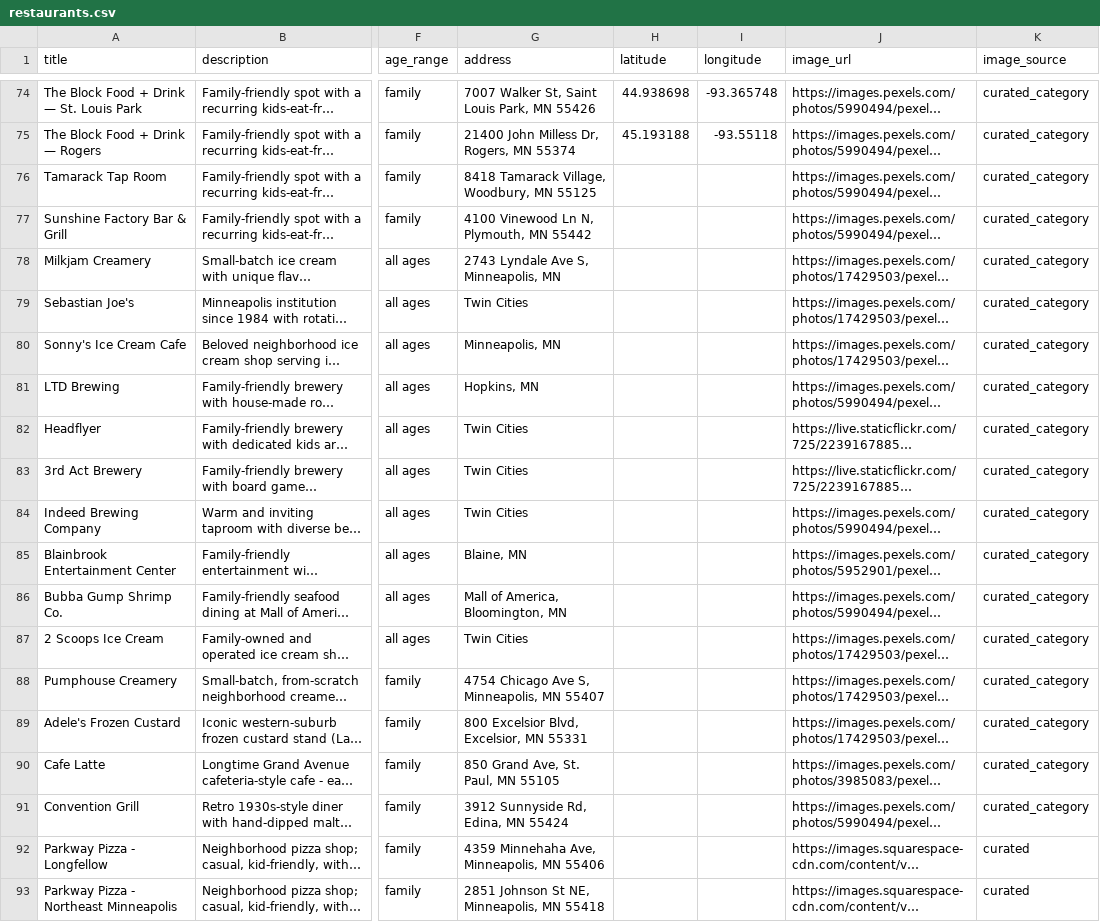
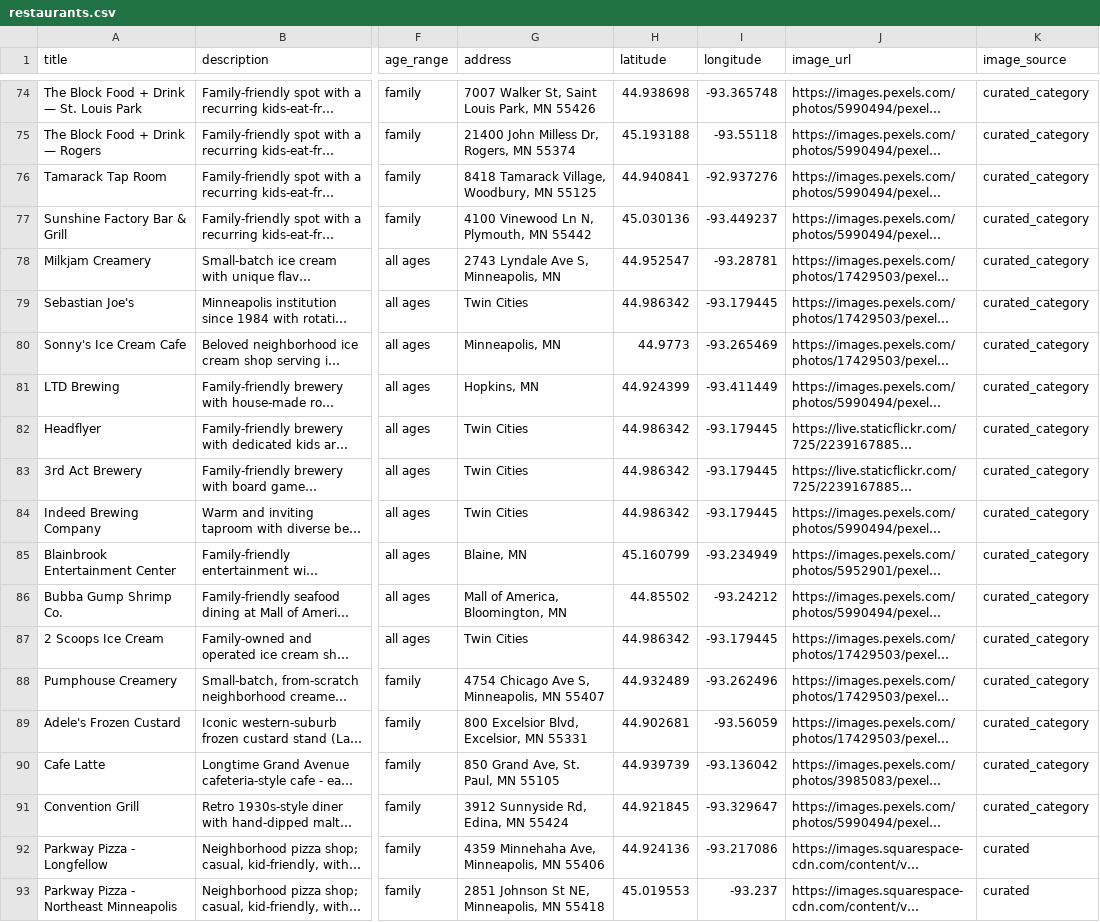
Before and after one commit to avlhohn/msp-family-feed, a CSV file: restaurants.csv, drawn as a sheet; only a part is shown, gaps mark what is left out; long unchanged cells end in …; the diff covers the shown part only; the diff names each change by its address in the sheet, - before the commit and + after, or states it on an @@ line.

```diff
--- a/restaurants.csv
+++ b/restaurants.csv
-H76 (latitude): (empty)
+H76 (latitude): 44.940841
-I76 (longitude): (empty)
+I76 (longitude): -92.937276
-H77 (latitude): (empty)
+H77 (latitude): 45.030136
-I77 (longitude): (empty)
+I77 (longitude): -93.449237
-H78 (latitude): (empty)
+H78 (latitude): 44.952547
-I78 (longitude): (empty)
+I78 (longitude): -93.28781
-H79 (latitude): (empty)
+H79 (latitude): 44.986342
-I79 (longitude): (empty)
+I79 (longitude): -93.179445
-H80 (latitude): (empty)
+H80 (latitude): 44.9773
-I80 (longitude): (empty)
+I80 (longitude): -93.265469
-H81 (latitude): (empty)
+H81 (latitude): 44.924399
-I81 (longitude): (empty)
+I81 (longitude): -93.411449
-H82:H84 (latitude): (empty)
+H82:H84 (latitude): 44.986342
-I82:I84 (longitude): (empty)
+I82:I84 (longitude): -93.179445
-H85 (latitude): (empty)
+H85 (latitude): 45.160799
-I85 (longitude): (empty)
+I85 (longitude): -93.234949
-H86 (latitude): (empty)
+H86 (latitude): 44.85502
-I86 (longitude): (empty)
+I86 (longitude): -93.24212
-H87 (latitude): (empty)
+H87 (latitude): 44.986342
-I87 (longitude): (empty)
+I87 (longitude): -93.179445
-H88 (latitude): (empty)
+H88 (latitude): 44.932489
-I88 (longitude): (empty)
+I88 (longitude): -93.262496
-H89 (latitude): (empty)
+H89 (latitude): 44.902681
-I89 (longitude): (empty)
+I89 (longitude): -93.56059
-H90 (latitude): (empty)
+H90 (latitude): 44.939739
-I90 (longitude): (empty)
+I90 (longitude): -93.136042
-H91 (latitude): (empty)
+H91 (latitude): 44.921845
-I91 (longitude): (empty)
+I91 (longitude): -93.329647
-H92 (latitude): (empty)
+H92 (latitude): 44.924136
-I92 (longitude): (empty)
+I92 (longitude): -93.217086
-H93 (latitude): (empty)
+H93 (latitude): 45.019553
-I93 (longitude): (empty)
+I93 (longitude): -93.237
```
Also changed, not shown: 8 added rows and 24 edited cells elsewhere in this file.
